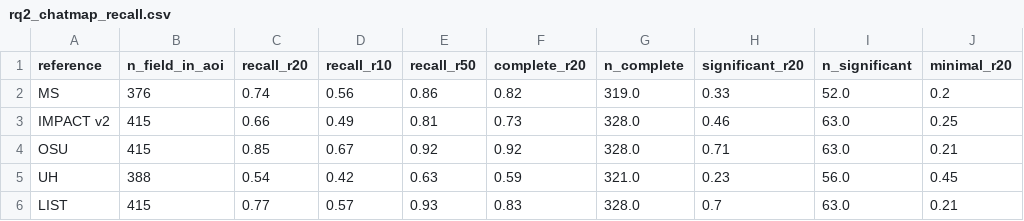
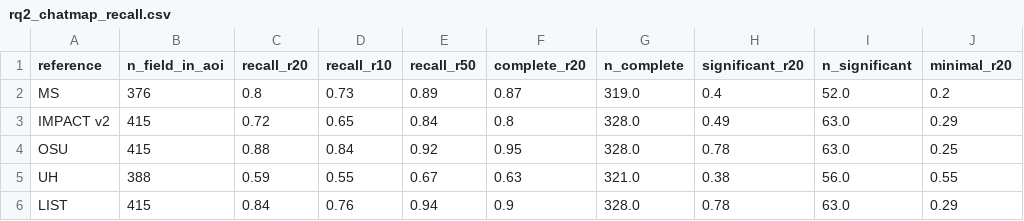
Before and after one commit to OCHA-DAP/ds-geospatial-impact-estimates, a CSV file: exploratory/paper/artefacts/RQ2-cems-footprint-points/rq2_chatmap_recall.csv, drawn as a sheet; only a part is shown; the diff covers the shown part only; the diff names each change by its address in the sheet, - before the commit and + after, or states it on an @@ line.

```diff
--- a/exploratory/paper/artefacts/RQ2-cems-footprint-points/rq2_chatmap_recall.csv
+++ b/exploratory/paper/artefacts/RQ2-cems-footprint-points/rq2_chatmap_recall.csv
-C2 (recall_r20): 0.74
+C2 (recall_r20): 0.8
-D2 (recall_r10): 0.56
+D2 (recall_r10): 0.73
-E2 (recall_r50): 0.86
+E2 (recall_r50): 0.89
-F2 (complete_r20): 0.82
+F2 (complete_r20): 0.87
-H2 (significant_r20): 0.33
+H2 (significant_r20): 0.4
-C3 (recall_r20): 0.66
+C3 (recall_r20): 0.72
-D3 (recall_r10): 0.49
+D3 (recall_r10): 0.65
-E3 (recall_r50): 0.81
+E3 (recall_r50): 0.84
-F3 (complete_r20): 0.73
+F3 (complete_r20): 0.8
-H3 (significant_r20): 0.46
+H3 (significant_r20): 0.49
-J3 (minimal_r20): 0.25
+J3 (minimal_r20): 0.29
-C4 (recall_r20): 0.85
+C4 (recall_r20): 0.88
-D4 (recall_r10): 0.67
+D4 (recall_r10): 0.84
-F4 (complete_r20): 0.92
+F4 (complete_r20): 0.95
-H4 (significant_r20): 0.71
+H4 (significant_r20): 0.78
-J4 (minimal_r20): 0.21
+J4 (minimal_r20): 0.25
-C5 (recall_r20): 0.54
+C5 (recall_r20): 0.59
-D5 (recall_r10): 0.42
+D5 (recall_r10): 0.55
-E5 (recall_r50): 0.63
+E5 (recall_r50): 0.67
-F5 (complete_r20): 0.59
+F5 (complete_r20): 0.63
-H5 (significant_r20): 0.23
+H5 (significant_r20): 0.38
-J5 (minimal_r20): 0.45
+J5 (minimal_r20): 0.55
-C6 (recall_r20): 0.77
+C6 (recall_r20): 0.84
-D6 (recall_r10): 0.57
+D6 (recall_r10): 0.76
-E6 (recall_r50): 0.93
+E6 (recall_r50): 0.94
-F6 (complete_r20): 0.83
+F6 (complete_r20): 0.9
-H6 (significant_r20): 0.7
+H6 (significant_r20): 0.78
-J6 (minimal_r20): 0.21
+J6 (minimal_r20): 0.29
```
Also changed, not shown: 29 edited cells elsewhere in this file, exploratory/paper/artefacts/RQ2-cems-footprint-points/rq2_density_null.csv, exploratory/paper/artefacts/RQ2-cems-footprint-points/rq2f_vicinity.csv.
